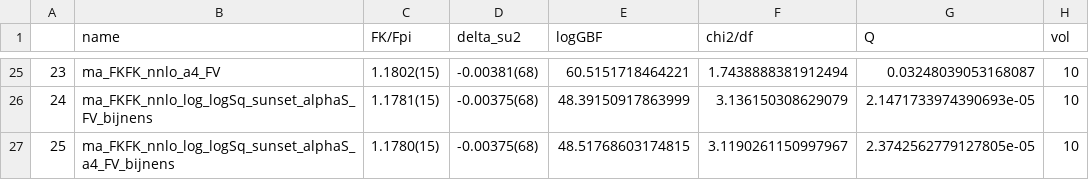
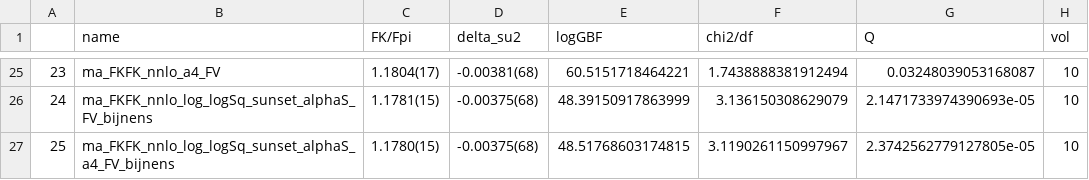
Before and after one commit to callat-qcd/project_fkfpi, a CSV file: results/fit_results.csv, drawn as a sheet; only a part is shown, gaps mark what is left out; the diff covers the shown part only; the diff names each change by its address in the sheet, - before the commit and + after, or states it on an @@ line.

```diff
--- a/results/fit_results.csv
+++ b/results/fit_results.csv
-C25 (FK/Fpi): 1.1802(15)
+C25 (FK/Fpi): 1.1804(17)
```
Also changed, not shown: 35 edited cells elsewhere in this file, 30 other files.
